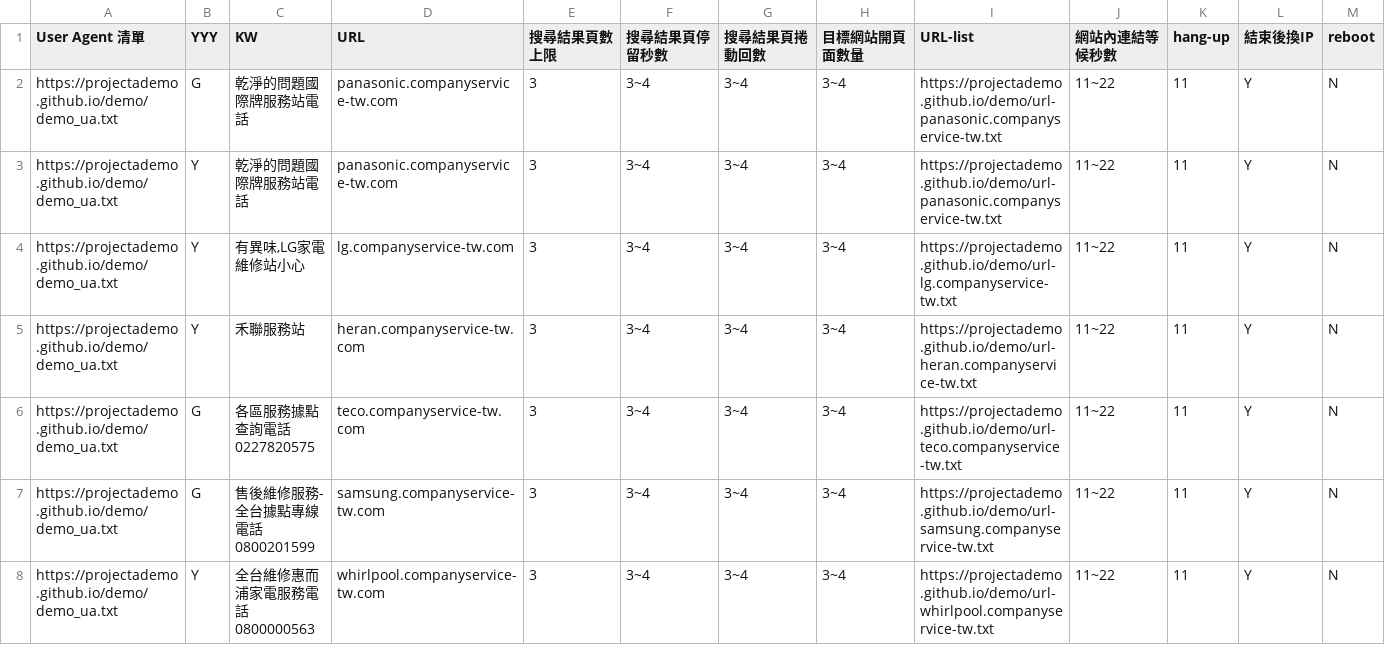
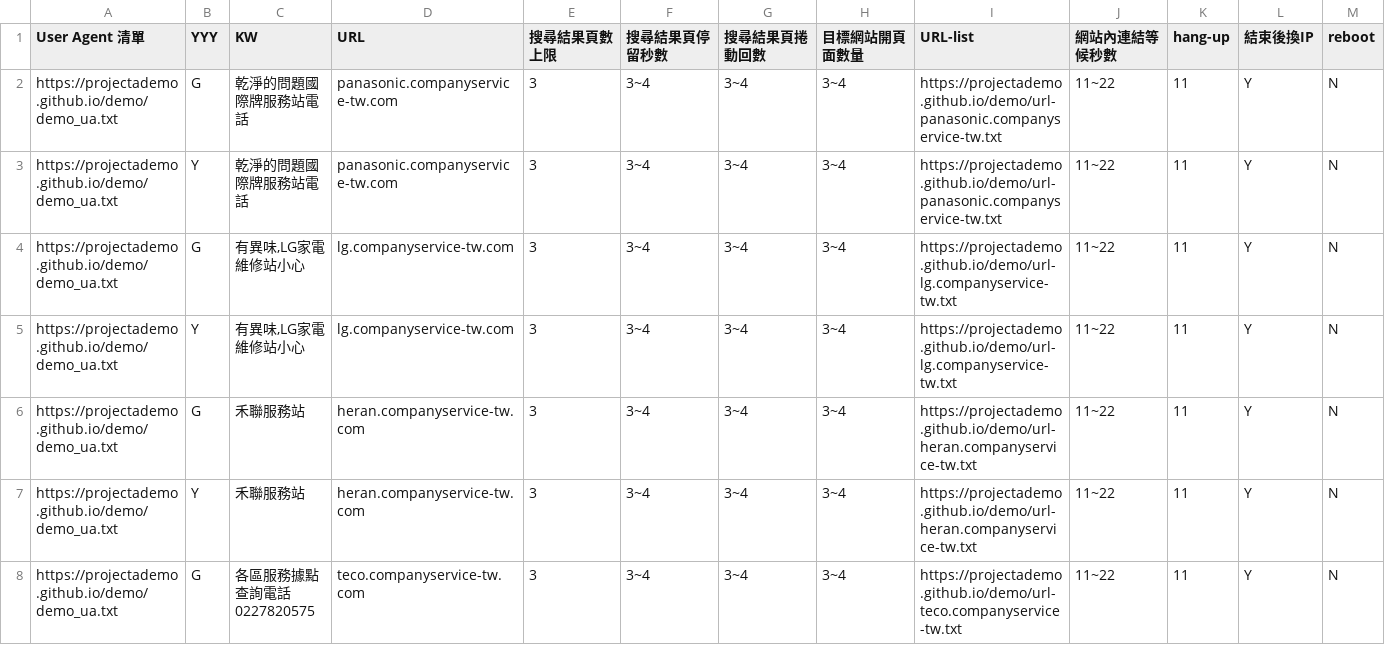
Before and after one commit to projectAdemo/demo, a CSV file: demo.csv, drawn as a sheet; only a part is shown; the shorter side is filled out with more unchanged rows; the diff covers the shown part only; the diff names each change by its address in the sheet, - before the commit and + after, or states it on an @@ line.

Commit message:
Update demo.csv

```diff
--- a/demo.csv
+++ b/demo.csv
+row 4: https://projectademo.github.io/demo/demo_ua.txt | G | 有異味,LG家電維修站小心 | lg.companyservice-tw.com | 3 | 3~4 | 3~4 | 3~4 | https://projectademo.github.io/demo/url-lg.companyservice-tw.txt | 11~22 | 11 | Y | N
+row 6: https://projectademo.github.io/demo/demo_ua.txt | G | 禾聯服務站 | heran.companyservice-tw.com | 3 | 3~4 | 3~4 | 3~4 | https://projectademo.github.io/demo/url-heran.companyservice-tw.txt | 11~22 | 11 | Y | N
```
Also changed, not shown: 3 added rows elsewhere in this file.
